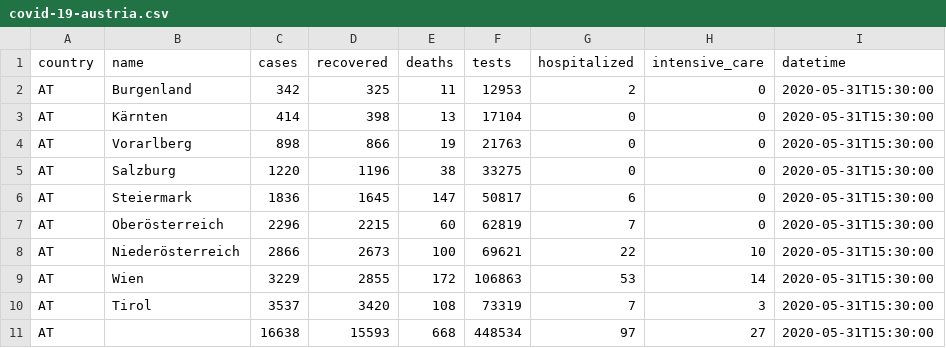
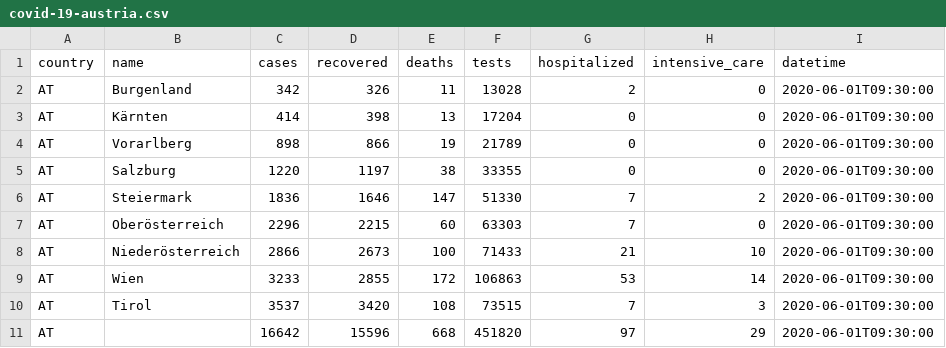
Before and after one commit to MarcelodeFreitas/Epidemiology, a CSV file: Study Cases/AUSTRIA/covid_data/covid-19-austria.csv, drawn as a sheet.

```diff
--- a/Study Cases/AUSTRIA/covid_data/covid-19-austria.csv
+++ b/Study Cases/AUSTRIA/covid_data/covid-19-austria.csv
@@ -1,11 +1,11 @@
 country,name,cases,recovered,deaths,tests,hospitalized,intensive_care,datetime
-AT,Burgenland,342,325,11,12953,2,0,2020-05-31T15:30:00
-AT,Kärnten,414,398,13,17104,0,0,2020-05-31T15:30:00
-AT,Vorarlberg,898,866,19,21763,0,0,2020-05-31T15:30:00
-AT,Salzburg,1220,1196,38,33275,0,0,2020-05-31T15:30:00
-AT,Steiermark,1836,1645,147,50817,6,0,2020-05-31T15:30:00
-AT,Oberösterreich,2296,2215,60,62819,7,0,2020-05-31T15:30:00
-AT,Niederösterreich,2866,2673,100,69621,22,10,2020-05-31T15:30:00
-AT,Wien,3229,2855,172,106863,53,14,2020-05-31T15:30:00
-AT,Tirol,3537,3420,108,73319,7,3,2020-05-31T15:30:00
-AT,,16638,15593,668,448534,97,27,2020-05-31T15:30:00
+AT,Burgenland,342,326,11,13028,2,0,2020-06-01T09:30:00
+AT,Kärnten,414,398,13,17204,0,0,2020-06-01T09:30:00
+AT,Vorarlberg,898,866,19,21789,0,0,2020-06-01T09:30:00
+AT,Salzburg,1220,1197,38,33355,0,0,2020-06-01T09:30:00
+AT,Steiermark,1836,1646,147,51330,7,2,2020-06-01T09:30:00
+AT,Oberösterreich,2296,2215,60,63303,7,0,2020-06-01T09:30:00
+AT,Niederösterreich,2866,2673,100,71433,21,10,2020-06-01T09:30:00
+AT,Wien,3233,2855,172,106863,53,14,2020-06-01T09:30:00
+AT,Tirol,3537,3420,108,73515,7,3,2020-06-01T09:30:00
+AT,,16642,15596,668,451820,97,29,2020-06-01T09:30:00
```
Also changed, not shown: 24 other files.
